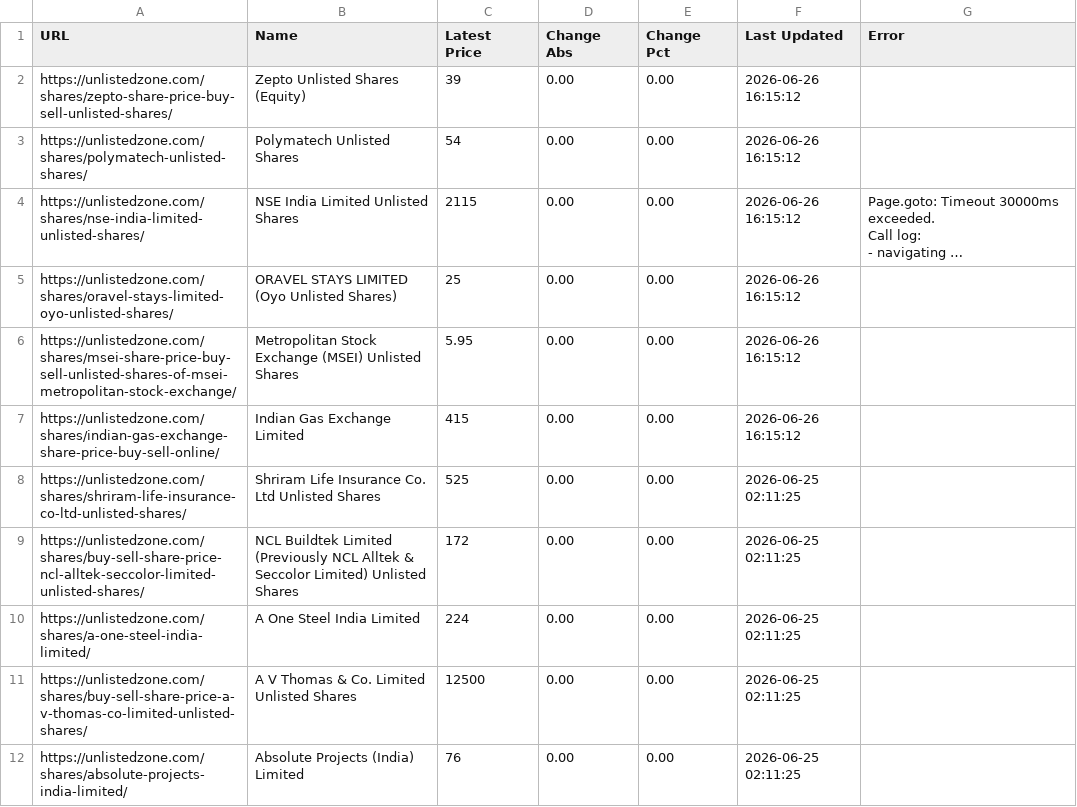
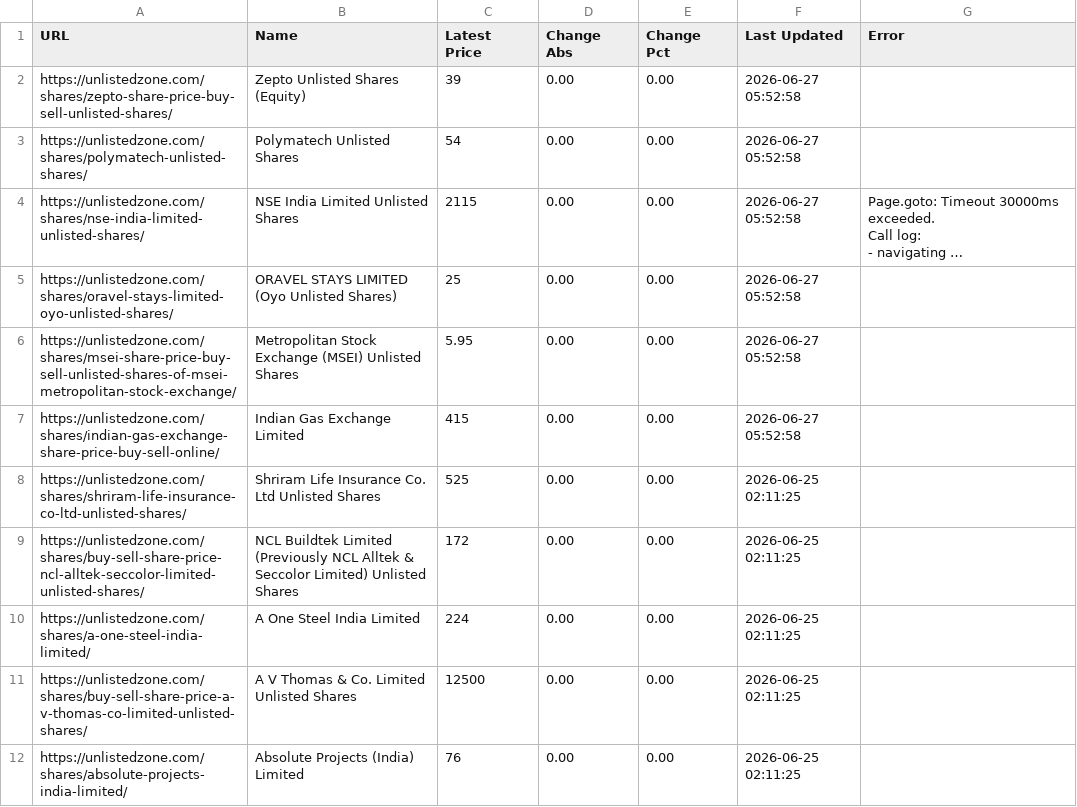
Before and after one commit to Saahi30/priceX, a CSV file: prices.csv, drawn as a sheet; only a part is shown; long unchanged cells end in …; the diff names each change by its address in the sheet, - before the commit and + after, or states it on an @@ line.

```diff
--- a/prices.csv
+++ b/prices.csv
-F2:F7 (Last Updated): 2026-06-26 16:15:12
+F2:F7 (Last Updated): 2026-06-27 05:52:58
```
